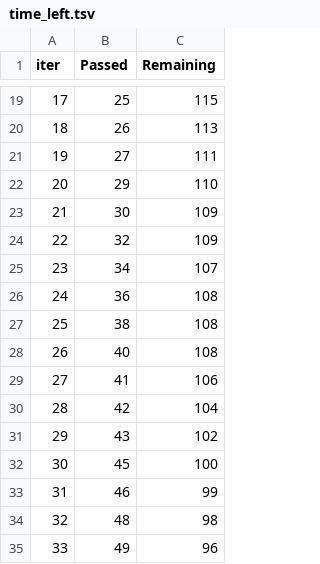
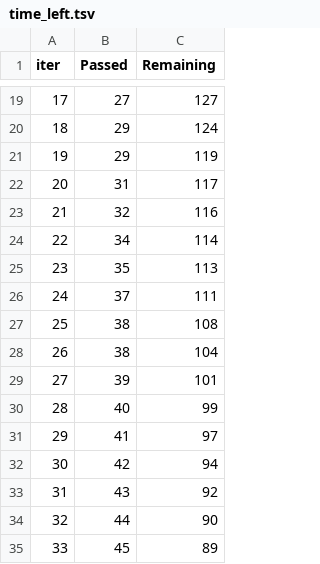
Before and after one commit to AbishekMishra183/MiniProject, a TSV file: catboost_info/time_left.tsv, drawn as a sheet; only a part is shown, gaps mark what is left out; the diff covers the shown part only.

```diff
--- a/catboost_info/time_left.tsv
+++ b/catboost_info/time_left.tsv
@@ -19,17 +19,17 @@ iter	Passed	Remaining
-17	25	115
-18	26	113
-19	27	111
-20	29	110
-21	30	109
-22	32	109
-23	34	107
-24	36	108
+17	27	127
+18	29	124
+19	29	119
+20	31	117
+21	32	116
+22	34	114
+23	35	113
+24	37	111
 25	38	108
-26	40	108
-27	41	106
-28	42	104
-29	43	102
-30	45	100
-31	46	99
-32	48	98
-33	49	96
+26	38	104
+27	39	101
+28	40	99
+29	41	97
+30	42	94
+31	43	92
+32	44	90
+33	45	89
```
Also changed, not shown: 163 edited cells elsewhere in this file, 56 other files.
